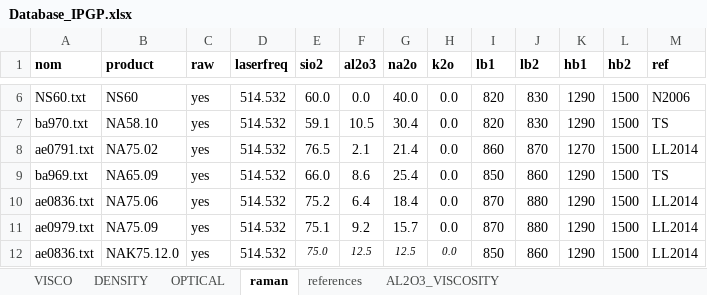
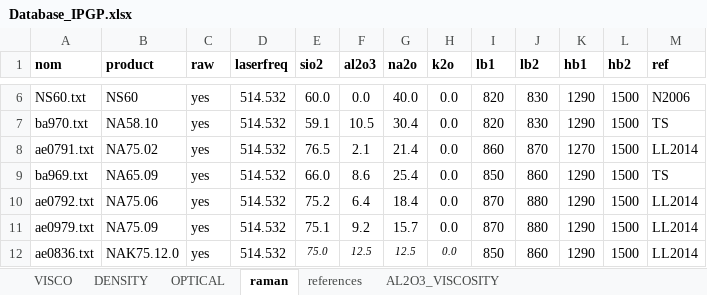
Before and after one commit to charlesll/i-melt, an Excel workbook: data/Database_IPGP.xlsx, sheet raman, drawn as a sheet; only a part is shown, gaps mark what is left out; values as stored, in another font and other column widths than the file's, no borders; the diff names each change by its address in the sheet, - before the commit and + after, or states it on an @@ line.

Commit message:
correct mistake in Raman dataset

```diff
--- a/data/Database_IPGP.xlsx (sheet raman)
+++ b/data/Database_IPGP.xlsx (sheet raman)
-A10 (nom): ae0836.txt
+A10 (nom): ae0792.txt
```
Also changed, not shown: 14 other files.
